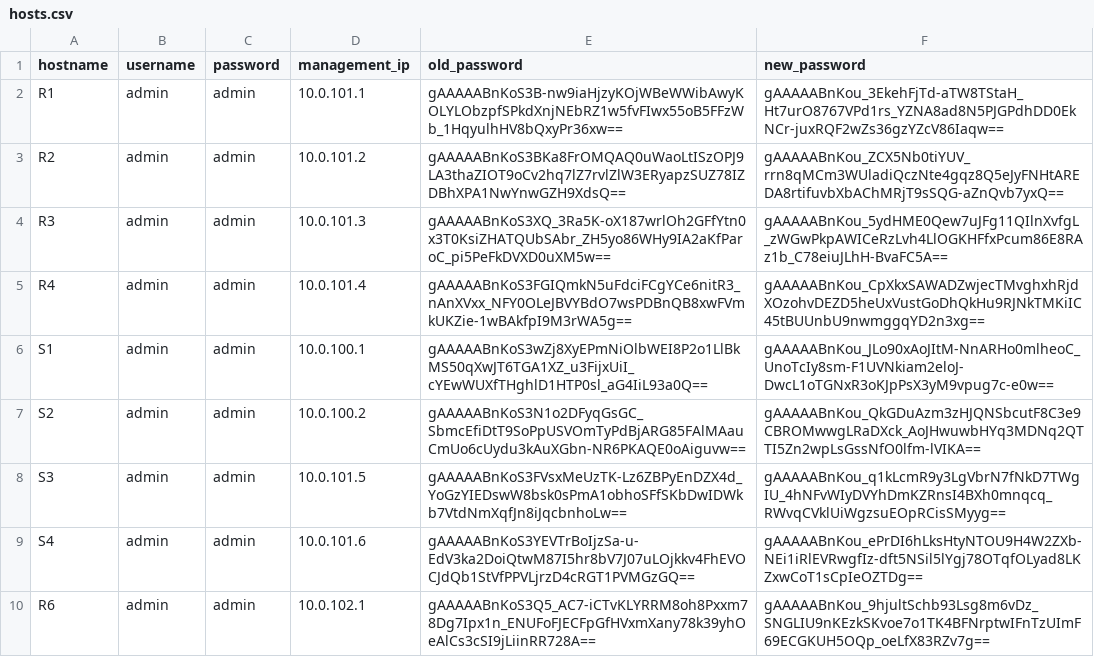
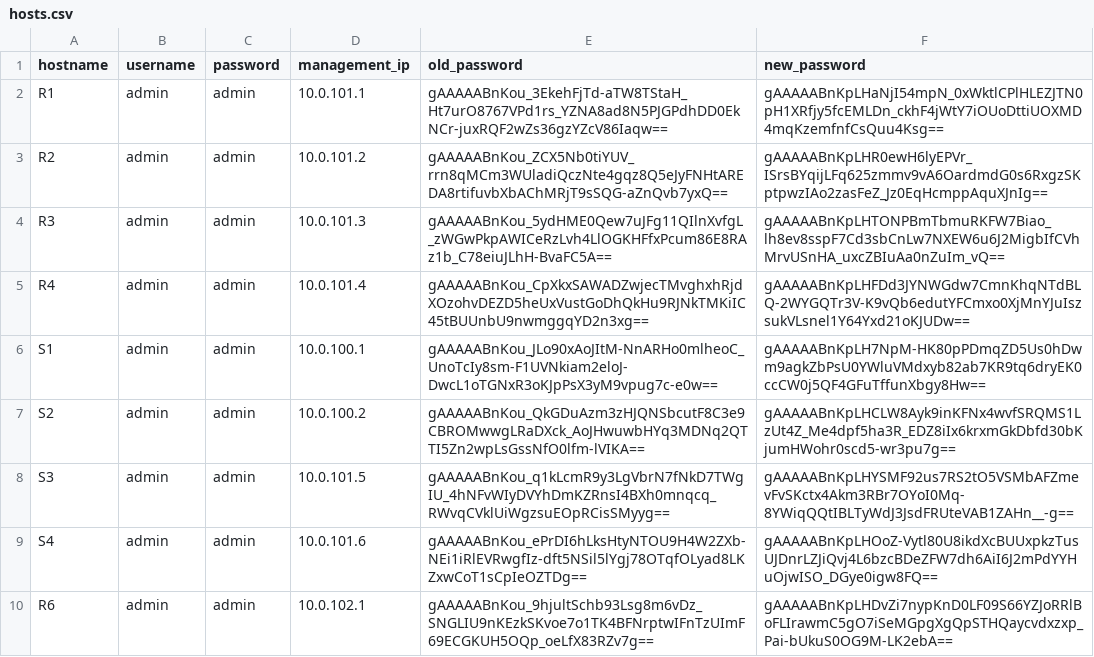
Before and after one commit to CUBoulder-Ashwin/NAutoHUB, a CSV file: NSOT/IPAM/hosts.csv, drawn as a sheet.

```diff
--- a/NSOT/IPAM/hosts.csv
+++ b/NSOT/IPAM/hosts.csv
@@ -1,10 +1,10 @@
 hostname,username,password,management_ip,old_password,new_password
-R1,admin,admin,10.0.101.1,gAAAAABnKoS3B-nw9iaHjzyKOjWBeWWibAwyKOLYLObzpfSPkdXnjNEbRZ1w5fvFIwx55oB5FFzWb_1HqyulhHV8bQxyPr36xw==,gAAAAABnKou_3EkehFjTd-aTW8TStaH_Ht7urO8767VPd1rs_YZNA8ad8N5PJGPdhDD0EkNCr-juxRQF2wZs36gzYZcV86Iaqw==
-R2,admin,admin,10.0.101.2,gAAAAABnKoS3BKa8FrOMQAQ0uWaoLtISzOPJ9LA3thaZIOT9oCv2hq7lZ7rvlZlW3ERyapzSUZ78IZDBhXPA1NwYnwGZH9XdsQ==,gAAAAABnKou_ZCX5Nb0tiYUV_rrn8qMCm3WUladiQczNte4gqz8Q5eJyFNHtAREDA8rtifuvbXbAChMRjT9sSQG-aZnQvb7yxQ==
-R3,admin,admin,10.0.101.3,gAAAAABnKoS3XQ_3Ra5K-oX187wrlOh2GFfYtn0x3T0KsiZHATQUbSAbr_ZH5yo86WHy9IA2aKfParoC_pi5PeFkDVXD0uXM5w==,gAAAAABnKou_5ydHME0Qew7uJFg11QIlnXvfgL_zWGwPkpAWICeRzLvh4LlOGKHFfxPcum86E8RAz1b_C78eiuJLhH-BvaFC5A==
-R4,admin,admin,10.0.101.4,gAAAAABnKoS3FGIQmkN5uFdciFCgYCe6nitR3_nAnXVxx_NFY0OLeJBVYBdO7wsPDBnQB8xwFVmkUKZie-1wBAkfpI9M3rWA5g==,gAAAAABnKou_CpXkxSAWADZwjecTMvghxhRjdXOzohvDEZD5heUxVustGoDhQkHu9RJNkTMKiIC45tBUUnbU9nwmggqYD2n3xg==
-S1,admin,admin,10.0.100.1,gAAAAABnKoS3wZj8XyEPmNiOlbWEI8P2o1LlBkMS50qXwJT6TGA1XZ_u3FijxUiI_cYEwWUXfTHghlD1HTP0sl_aG4IiL93a0Q==,gAAAAABnKou_JLo90xAoJItM-NnARHo0mlheoC_UnoTcIy8sm-F1UVNkiam2eloJ-DwcL1oTGNxR3oKJpPsX3yM9vpug7c-e0w==
-S2,admin,admin,10.0.100.2,gAAAAABnKoS3N1o2DFyqGsGC_SbmcEfiDtT9SoPpUSVOmTyPdBjARG85FAlMAauCmUo6cUydu3kAuXGbn-NR6PKAQE0oAiguvw==,gAAAAABnKou_QkGDuAzm3zHJQNSbcutF8C3e9CBROMwwgLRaDXck_AoJHwuwbHYq3MDNq2QTTI5Zn2wpLsGssNfO0lfm-lVIKA==
-S3,admin,admin,10.0.101.5,gAAAAABnKoS3FVsxMeUzTK-Lz6ZBPyEnDZX4d_YoGzYIEDswW8bsk0sPmA1obhoSFfSKbDwIDWkb7VtdNmXqfJn8iJqcbnhoLw==,gAAAAABnKou_q1kLcmR9y3LgVbrN7fNkD7TWgIU_4hNFvWIyDVYhDmKZRnsI4BXh0mnqcq_RWvqCVklUiWgzsuEOpRCisSMyyg==
-S4,admin,admin,10.0.101.6,gAAAAABnKoS3YEVTrBoIjzSa-u-EdV3ka2DoiQtwM87I5hr8bV7J07uLOjkkv4FhEVOCJdQb1StVfPPVLjrzD4cRGT1PVMGzGQ==,gAAAAABnKou_ePrDI6hLksHtyNTOU9H4W2ZXb-NEi1iRlEVRwgfIz-dft5NSil5lYgj78OTqfOLyad8LKZxwCoT1sCpIeOZTDg==
-R6,admin,admin,10.0.102.1,gAAAAABnKoS3Q5_AC7-iCTvKLYRRM8oh8Pxxm78Dg7Ipx1n_ENUFoFJECFpGfHVxmXany78k39yhOeAlCs3cSI9jLiinRR728A==,gAAAAABnKou_9hjultSchb93Lsg8m6vDz_SNGLIU9nKEzkSKvoe7o1TK4BFNrptwIFnTzUImF69ECGKUH5OQp_oeLfX83RZv7g==
+R1,admin,admin,10.0.101.1,gAAAAABnKou_3EkehFjTd-aTW8TStaH_Ht7urO8767VPd1rs_YZNA8ad8N5PJGPdhDD0EkNCr-juxRQF2wZs36gzYZcV86Iaqw==,gAAAAABnKpLHaNjI54mpN_0xWktlCPlHLEZJTN0pH1XRfjy5fcEMLDn_ckhF4jWtY7iOUoDttiUOXMD4mqKzemfnfCsQuu4Ksg==
+R2,admin,admin,10.0.101.2,gAAAAABnKou_ZCX5Nb0tiYUV_rrn8qMCm3WUladiQczNte4gqz8Q5eJyFNHtAREDA8rtifuvbXbAChMRjT9sSQG-aZnQvb7yxQ==,gAAAAABnKpLHR0ewH6lyEPVr_ISrsBYqijLFq625zmmv9vA6OardmdG0s6RxgzSKptpwzIAo2zasFeZ_Jz0EqHcmppAquXJnIg==
+R3,admin,admin,10.0.101.3,gAAAAABnKou_5ydHME0Qew7uJFg11QIlnXvfgL_zWGwPkpAWICeRzLvh4LlOGKHFfxPcum86E8RAz1b_C78eiuJLhH-BvaFC5A==,gAAAAABnKpLHTONPBmTbmuRKFW7Biao_lh8ev8sspF7Cd3sbCnLw7NXEW6u6J2MigbIfCVhMrvUSnHA_uxcZBIuAa0nZuIm_vQ==
+R4,admin,admin,10.0.101.4,gAAAAABnKou_CpXkxSAWADZwjecTMvghxhRjdXOzohvDEZD5heUxVustGoDhQkHu9RJNkTMKiIC45tBUUnbU9nwmggqYD2n3xg==,gAAAAABnKpLHFDd3JYNWGdw7CmnKhqNTdBLQ-2WYGQTr3V-K9vQb6edutYFCmxo0XjMnYJuIszsukVLsnel1Y64Yxd21oKJUDw==
+S1,admin,admin,10.0.100.1,gAAAAABnKou_JLo90xAoJItM-NnARHo0mlheoC_UnoTcIy8sm-F1UVNkiam2eloJ-DwcL1oTGNxR3oKJpPsX3yM9vpug7c-e0w==,gAAAAABnKpLH7NpM-HK80pPDmqZD5Us0hDwm9agkZbPsU0YWluVMdxyb82ab7KR9tq6dryEK0ccCW0j5QF4GFuTffunXbgy8Hw==
+S2,admin,admin,10.0.100.2,gAAAAABnKou_QkGDuAzm3zHJQNSbcutF8C3e9CBROMwwgLRaDXck_AoJHwuwbHYq3MDNq2QTTI5Zn2wpLsGssNfO0lfm-lVIKA==,gAAAAABnKpLHCLW8Ayk9inKFNx4wvfSRQMS1LzUt4Z_Me4dpf5ha3R_EDZ8iIx6krxmGkDbfd30bKjumHWohr0scd5-wr3pu7g==
+S3,admin,admin,10.0.101.5,gAAAAABnKou_q1kLcmR9y3LgVbrN7fNkD7TWgIU_4hNFvWIyDVYhDmKZRnsI4BXh0mnqcq_RWvqCVklUiWgzsuEOpRCisSMyyg==,gAAAAABnKpLHYSMF92us7RS2tO5VSMbAFZmevFvSKctx4Akm3RBr7OYoI0Mq-8YWiqQQtIBLTyWdJ3JsdFRUteVAB1ZAHn__-g==
+S4,admin,admin,10.0.101.6,gAAAAABnKou_ePrDI6hLksHtyNTOU9H4W2ZXb-NEi1iRlEVRwgfIz-dft5NSil5lYgj78OTqfOLyad8LKZxwCoT1sCpIeOZTDg==,gAAAAABnKpLHOoZ-Vytl80U8ikdXcBUUxpkzTusUJDnrLZJiQvj4L6bzcBDeZFW7dh6AiI6J2mPdYYHuOjwISO_DGye0igw8FQ==
+R6,admin,admin,10.0.102.1,gAAAAABnKou_9hjultSchb93Lsg8m6vDz_SNGLIU9nKEzkSKvoe7o1TK4BFNrptwIFnTzUImF69ECGKUH5OQp_oeLfX83RZv7g==,gAAAAABnKpLHDvZi7nypKnD0LF09S66YZJoRRlBoFLIrawmC5gO7iSeMGpgXgQpSTHQaycvdxzxp_Pai-bUkuS0OG9M-LK2ebA==
```
Also changed, not shown: NSOT/IPAM/ipam_output.csv, 12 other files.
